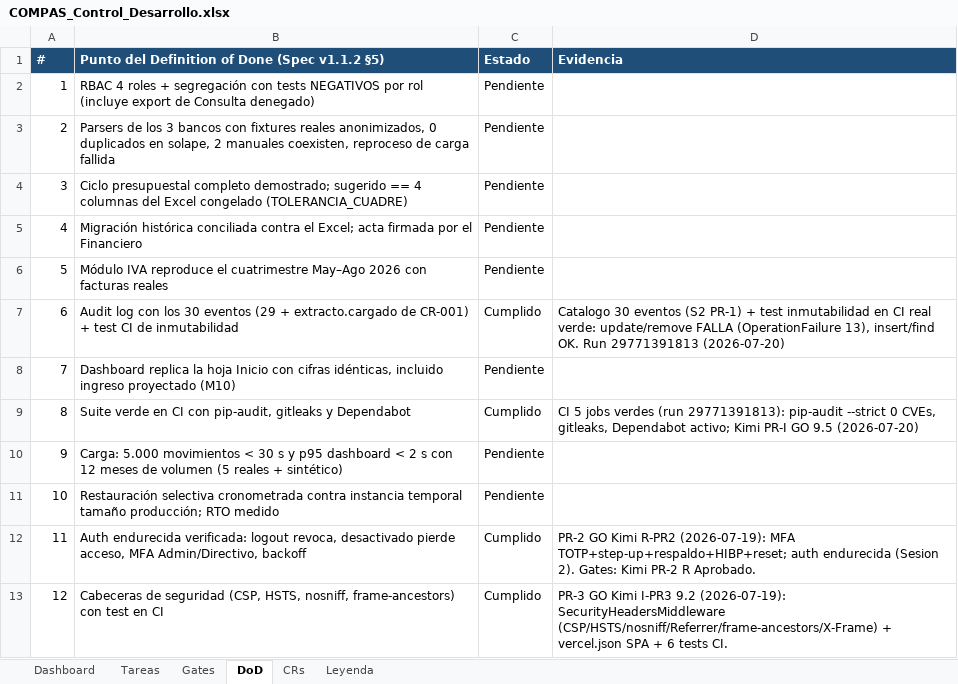
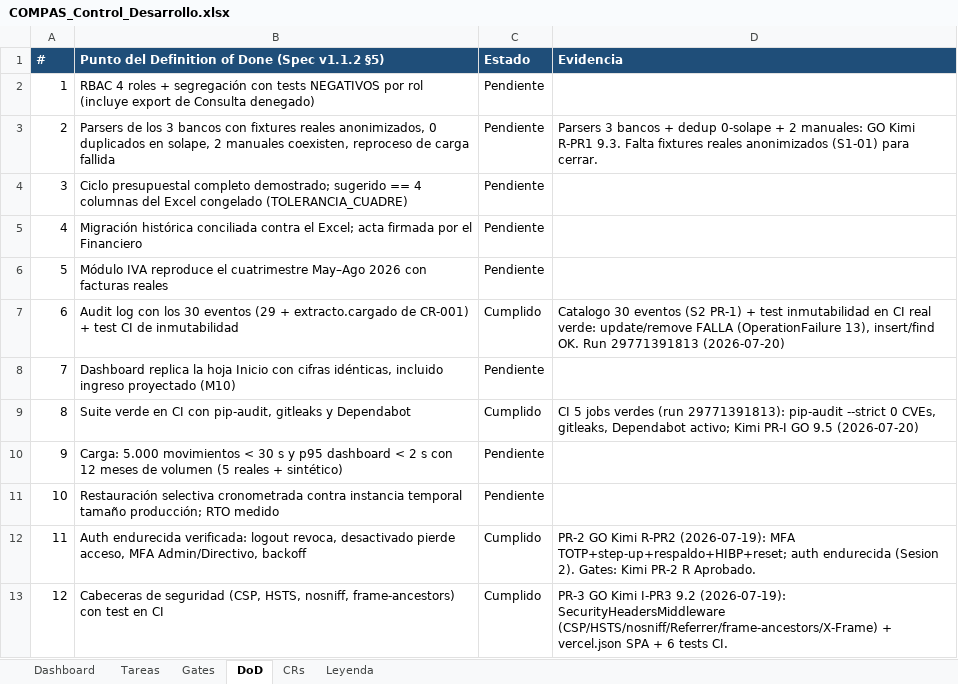
Before and after one commit to RoddosColombia/compas, an Excel workbook: docs/COMPAS_Control_Desarrollo.xlsx, sheet DoD, drawn as a sheet; values as stored, in another font and other column widths than the file's, no borders; the diff names each change by its address in the sheet, - before the commit and + after, or states it on an @@ line.

```diff
--- a/docs/COMPAS_Control_Desarrollo.xlsx (sheet DoD)
+++ b/docs/COMPAS_Control_Desarrollo.xlsx (sheet DoD)
-D3 (Evidencia): (empty)
+D3 (Evidencia): Parsers 3 bancos + dedup 0-solape + 2 manuales: GO Kimi R-PR1 9.3. Falta fixtures reales anonimizados (S1-01) para cerrar.
```
Also changed, not shown: sheet Tareas, sheet Gates, sheet CRs.
